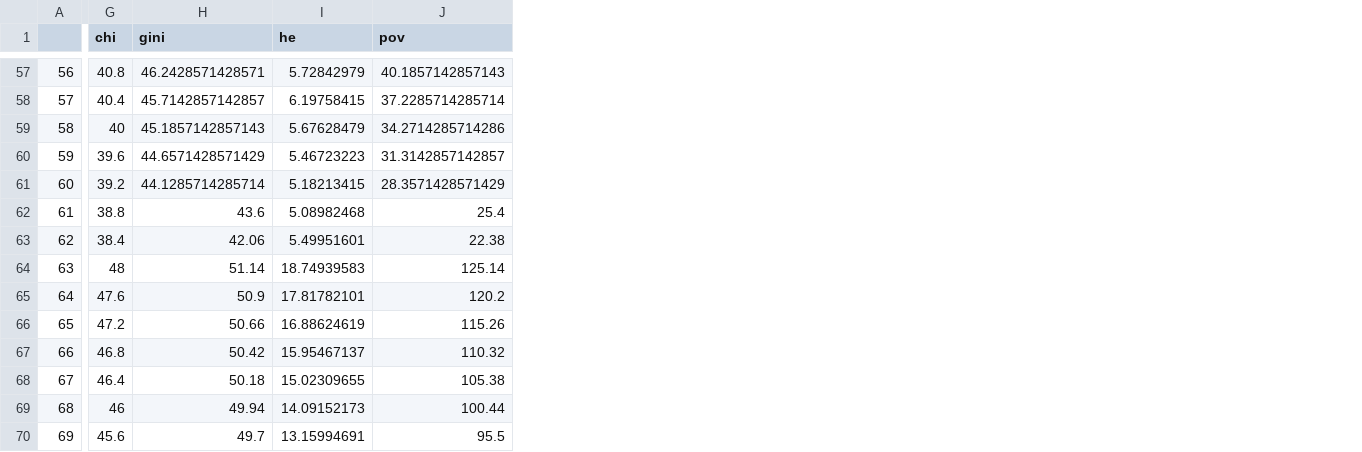
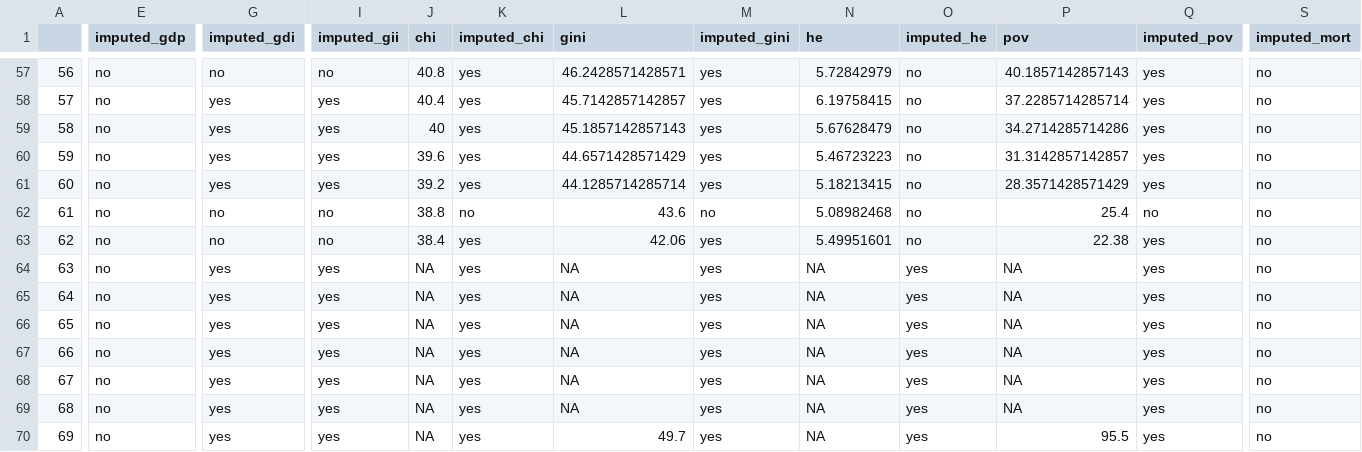
Before and after one commit to child-growth/ki-longitudinal-manuscripts, a CSV file: data/country metrics/combined_country_metrics.csv, drawn as a sheet; only a part is shown, gaps mark what is left out; addresses are those after the commit; the diff covers the shown part only; the diff names each change by its address in the sheet, - before the commit and + after, or states it on an @@ line.

```diff
--- a/data/country metrics/combined_country_metrics.csv
+++ b/data/country metrics/combined_country_metrics.csv
+column E (imputed_gdp), rows 57-70: all no
+column G (imputed_gdi), rows 57-70: no | yes | yes | yes | yes | no | no | yes | yes | yes | yes | yes | yes | yes
+column I (imputed_gii), rows 57-70: no | yes | yes | yes | yes | no | no | yes | yes | yes | yes | yes | yes | yes
+column K (imputed_chi), rows 57-70: yes | yes | yes | yes | yes | no | yes | yes | yes | yes | yes | yes | yes | yes
+column M (imputed_gini), rows 57-70: yes | yes | yes | yes | yes | no | yes | yes | yes | yes | yes | yes | yes | yes
+column O (imputed_he), rows 57-70: no | no | no | no | no | no | no | yes | yes | yes | yes | yes | yes | yes
+column Q (imputed_pov), rows 57-70: yes | yes | yes | yes | yes | no | yes | yes | yes | yes | yes | yes | yes | yes
+column S (imputed_mort), rows 57-70: all no
-J64 (chi): 48
+J64 (chi): NA
-L64 (gini): 51.14
+L64 (gini): NA
-N64 (he): 18.74939583
+N64 (he): NA
-P64 (pov): 125.14
+P64 (pov): NA
-J65 (chi): 47.6
+J65 (chi): NA
-L65 (gini): 50.9
+L65 (gini): NA
-N65 (he): 17.81782101
+N65 (he): NA
-P65 (pov): 120.2
+P65 (pov): NA
-J66 (chi): 47.2
+J66 (chi): NA
-L66 (gini): 50.66
+L66 (gini): NA
-N66 (he): 16.88624619
+N66 (he): NA
-P66 (pov): 115.26
+P66 (pov): NA
-J67 (chi): 46.8
+J67 (chi): NA
-L67 (gini): 50.42
+L67 (gini): NA
-N67 (he): 15.95467137
+N67 (he): NA
-P67 (pov): 110.32
+P67 (pov): NA
-J68 (chi): 46.4
+J68 (chi): NA
-L68 (gini): 50.18
+L68 (gini): NA
-N68 (he): 15.02309655
+N68 (he): NA
-P68 (pov): 105.38
+P68 (pov): NA
-J69 (chi): 46
+J69 (chi): NA
-L69 (gini): 49.94
+L69 (gini): NA
-N69 (he): 14.09152173
+N69 (he): NA
-P69 (pov): 100.44
+P69 (pov): NA
-J70 (chi): 45.6
+J70 (chi): NA
-N70 (he): 13.15994691
+N70 (he): NA
```
Also changed, not shown: 7 added columns and 95 edited cells elsewhere in this file, 1 other file.
